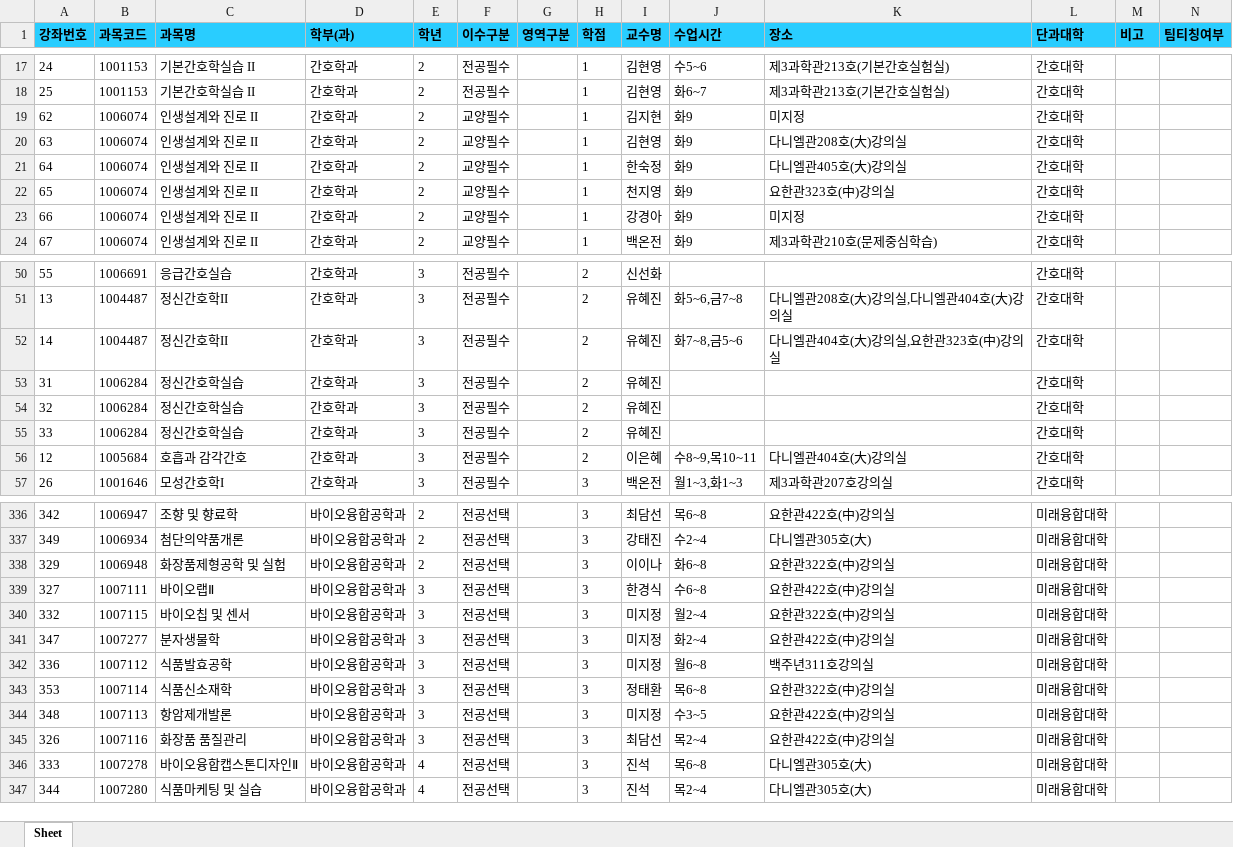
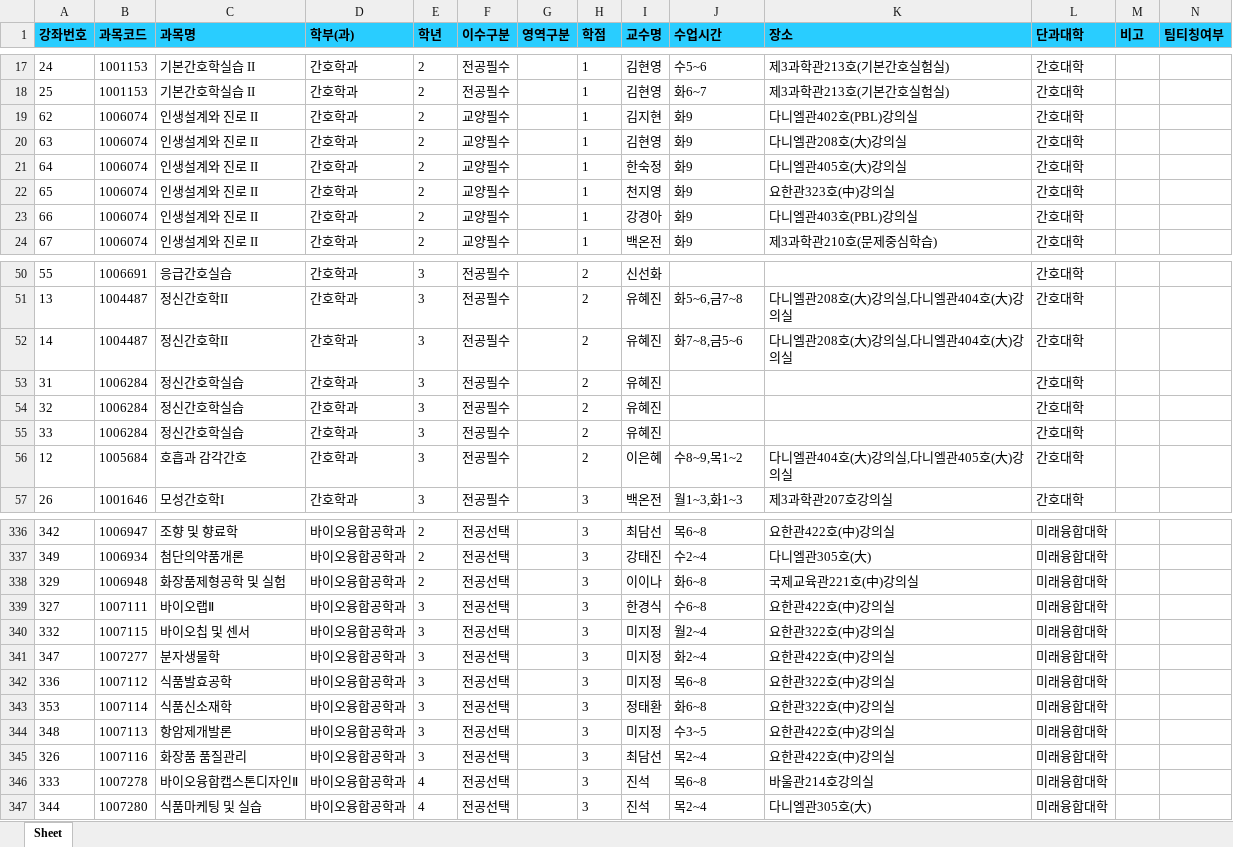
Before and after one commit to syu-kr/lecture.syu.kr-everytime, an Excel workbook: data/2026년 2학기 정규 시간표.xlsx, sheet Sheet, drawn as a sheet; only a part is shown, gaps mark what is left out; values as stored, in another font and other column widths than the file's, no borders; the diff covers the shown part only; the diff names each change by its address in the sheet, - before the commit and + after, or states it on an @@ line.

Commit message:
chore(data): add 2026-2 data files ('26.07.18)

```diff
--- a/data/2026년 2학기 정규 시간표.xlsx (sheet Sheet)
+++ b/data/2026년 2학기 정규 시간표.xlsx (sheet Sheet)
-K19 (장소): 미지정
+K19 (장소): 다니엘관402호(PBL)강의실
-K23 (장소): 미지정
+K23 (장소): 다니엘관403호(PBL)강의실
-K52 (장소): 다니엘관404호(大)강의실,요한관323호(中)강의실
+K52 (장소): 다니엘관208호(大)강의실,다니엘관404호(大)강의실
-J56 (수업시간): 수8~9,목10~11
+J56 (수업시간): 수8~9,목1~2
-K56 (장소): 다니엘관404호(大)강의실
+K56 (장소): 다니엘관404호(大)강의실,다니엘관405호(大)강의실
-K338 (장소): 요한관322호(中)강의실
+K338 (장소): 국제교육관221호(中)강의실
-J342 (수업시간): 월6~8
+J342 (수업시간): 목6~8
-K342 (장소): 백주년311호강의실
+K342 (장소): 요한관322호(中)강의실
-J343 (수업시간): 목6~8
+J343 (수업시간): 화6~8
-K346 (장소): 다니엘관305호(大)
+K346 (장소): 바울관214호강의실
```
Also changed, not shown: 25 edited cells elsewhere in this sheet, 1 other file.
